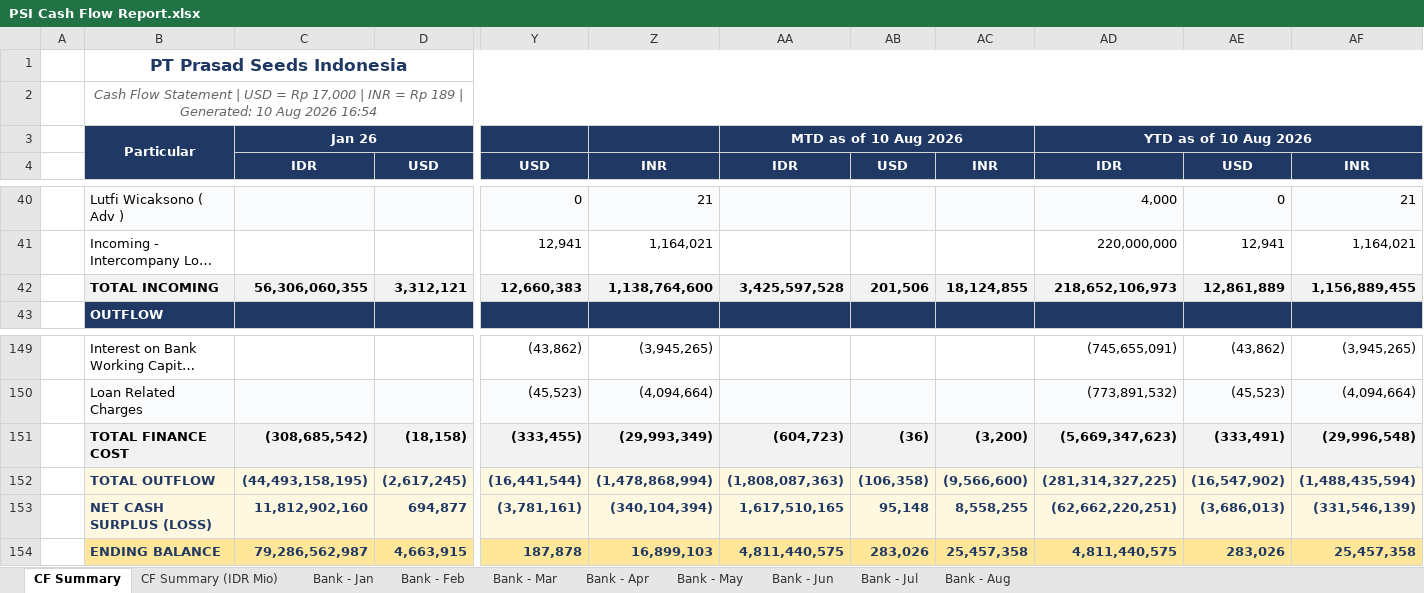
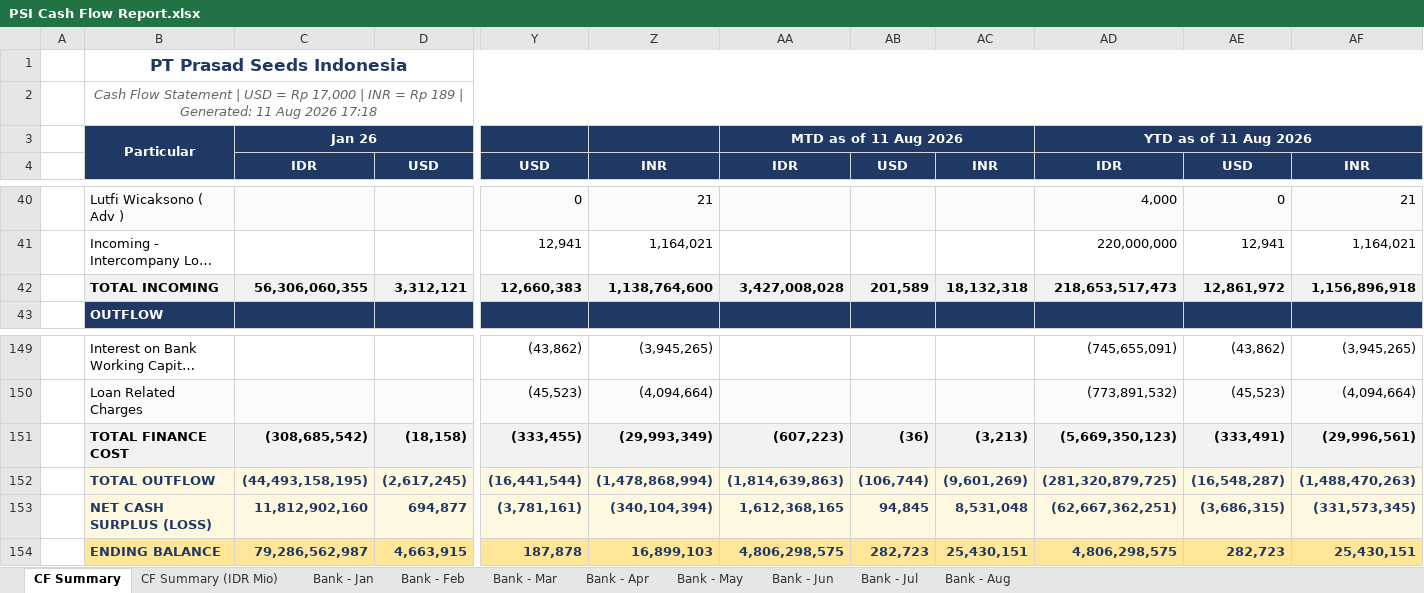
Before and after one commit to finmanagerindonesia-dev/psi-cash-dashboard, an Excel workbook: public/PSI Cash Flow Report.xlsx, sheet CF Summary, drawn as a sheet; only a part is shown, gaps mark what is left out; long unchanged cells end in …; values as stored, in another font and other column widths than the file's, no borders; the diff covers the shown part only; the diff names each change by its address in the sheet, - before the commit and + after, or states it on an @@ line.

```diff
--- a/public/PSI Cash Flow Report.xlsx (sheet CF Summary)
+++ b/public/PSI Cash Flow Report.xlsx (sheet CF Summary)
-B2: …| Generated: 10 Aug 2026 16:54
+B2: …| Generated: 11 Aug 2026 17:18
-AA3: MTD as of 10 Aug 2026
+AA3: MTD as of 11 Aug 2026
-AD3: YTD as of 10 Aug 2026
+AD3: YTD as of 11 Aug 2026
-AA42: 3,425,597,528
+AA42: 3,427,008,028
-AB42: 201,506
+AB42: 201,589
-AC42: 18,124,855
+AC42: 18,132,318
-AD42: 218,652,106,973
+AD42: 218,653,517,473
-AE42: 12,861,889
+AE42: 12,861,972
-AF42: 1,156,889,455
+AF42: 1,156,896,918
-AA151: (604,723)
+AA151: (607,223)
-AC151: (3,200)
+AC151: (3,213)
-AD151: (5,669,347,623)
+AD151: (5,669,350,123)
-AF151: (29,996,548)
+AF151: (29,996,561)
-AA152: (1,808,087,363)
+AA152: (1,814,639,863)
-AB152: (106,358)
+AB152: (106,744)
-AC152: (9,566,600)
+AC152: (9,601,269)
-AD152: (281,314,327,225)
+AD152: (281,320,879,725)
-AE152: (16,547,902)
+AE152: (16,548,287)
-AF152: (1,488,435,594)
+AF152: (1,488,470,263)
-AA153: 1,617,510,165
+AA153: 1,612,368,165
-AB153: 95,148
+AB153: 94,845
-AC153: 8,558,255
+AC153: 8,531,048
-AD153: (62,662,220,251)
+AD153: (62,667,362,251)
-AE153: (3,686,013)
+AE153: (3,686,315)
-AF153: (331,546,139)
+AF153: (331,573,345)
-AA154: 4,811,440,575
+AA154: 4,806,298,575
-AB154: 283,026
+AB154: 282,723
-AC154: 25,457,358
+AC154: 25,430,151
-AD154: 4,811,440,575
+AD154: 4,806,298,575
-AE154: 283,026
+AE154: 282,723
-AF154: 25,457,358
+AF154: 25,430,151
```
Also changed, not shown: 28 edited cells elsewhere in this sheet, sheet CF Summary (IDR Mio), sheet Bank - Aug, 2 other files.
